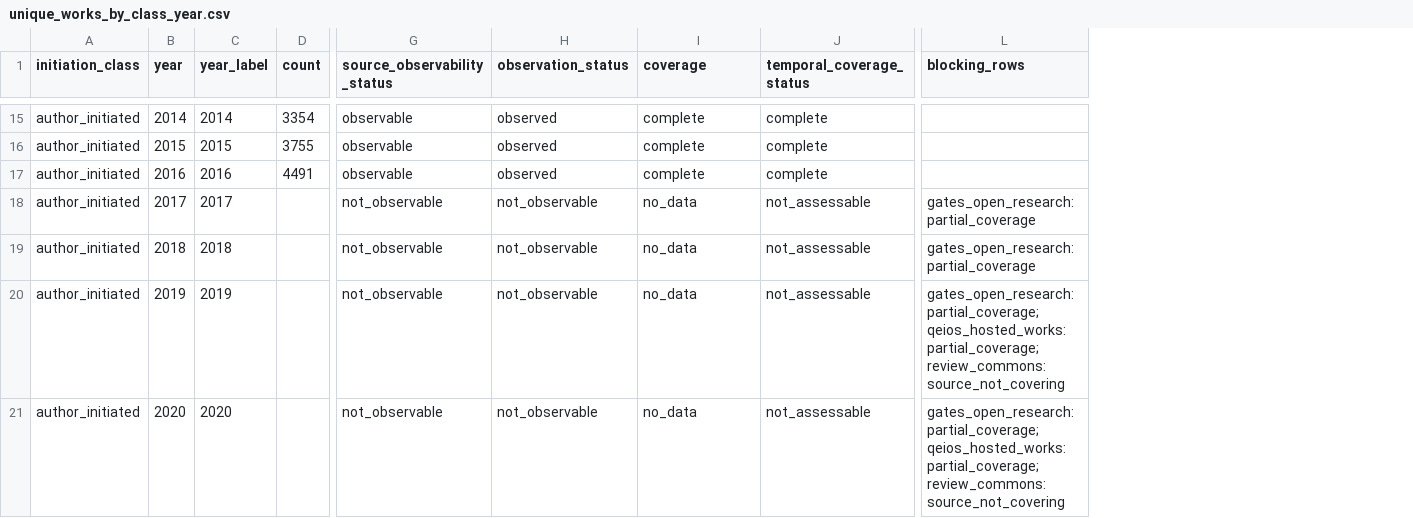
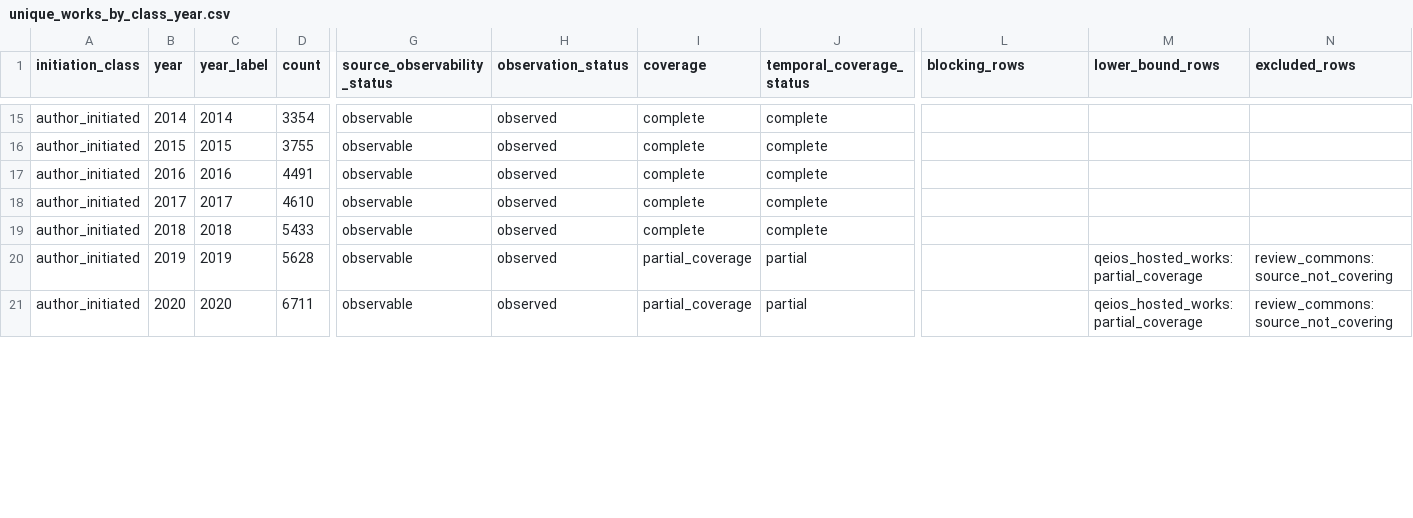
Before and after one commit to essentia2020/prc-platform-dataset, a CSV file: reports/tables/unique_works_by_class_year.csv, drawn as a sheet; only a part is shown, gaps mark what is left out; the diff covers the shown part only; the diff names each change by its address in the sheet, - before the commit and + after, or states it on an @@ line.

```diff
--- a/reports/tables/unique_works_by_class_year.csv
+++ b/reports/tables/unique_works_by_class_year.csv
+column M (lower_bound_rows), rows 20-21: qeios_hosted_works:partial_coverage | qeios_hosted_works:partial_coverage
+column N (excluded_rows), rows 20-21: review_commons:source_not_covering | review_commons:source_not_covering
-D18 (count): (empty)
+D18 (count): 4610
-G18:G21 (source_observability_status): not_observable
+G18:G21 (source_observability_status): observable
-H18:H21 (observation_status): not_observable
+H18:H21 (observation_status): observed
-I18:I19 (coverage): no_data
+I18:I19 (coverage): complete
-J18:J19 (temporal_coverage_status): not_assessable
+J18:J19 (temporal_coverage_status): complete
-L18:L19 (blocking_rows): gates_open_research:partial_coverage
+L18:L19 (blocking_rows): (empty)
-D19 (count): (empty)
+D19 (count): 5433
-D20 (count): (empty)
+D20 (count): 5628
-I20:I21 (coverage): no_data
+I20:I21 (coverage): partial_coverage
-J20:J21 (temporal_coverage_status): not_assessable
+J20:J21 (temporal_coverage_status): partial
-L20:L21 (blocking_rows): gates_open_research:partial_coverage; qeios_hosted_works:partial_coverage; review_commons:source_not_covering
+L20:L21 (blocking_rows): (empty)
-D21 (count): (empty)
+D21 (count): 6711
```
Also changed, not shown: 109 edited cells elsewhere in this file, reports/tables/coverage_matrix.csv, reports/tables/unique_works_all_rows_year.csv, 32 other files.
